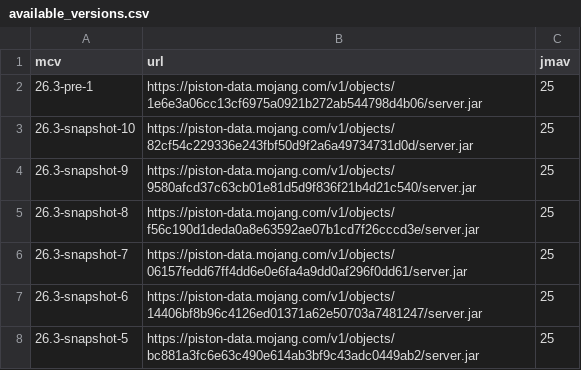
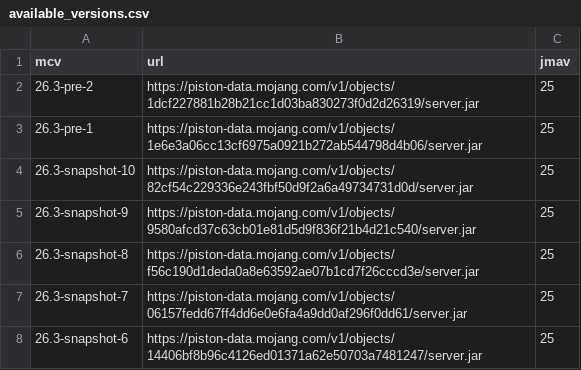
Before and after one commit to df78mods/mc-java-vanilla-server-docker, a CSV file: scripts/available_versions.csv, drawn as a sheet; only a part is shown; the shorter side is filled out with more unchanged rows.

```diff
--- a/scripts/available_versions.csv
+++ b/scripts/available_versions.csv
@@ -1,2 +1,3 @@
 mcv|url|jmav
+26.3-pre-2|https://piston-data.mojang.com/v1/objects/1dcf227881b28b21cc1d03ba830273f0d2d26319/server.jar|25
 26.3-pre-1|https://piston-data.mojang.com/v1/objects/1e6e3a06cc13cf6975a0921b272ab544798d4b06/server.jar|25
```
